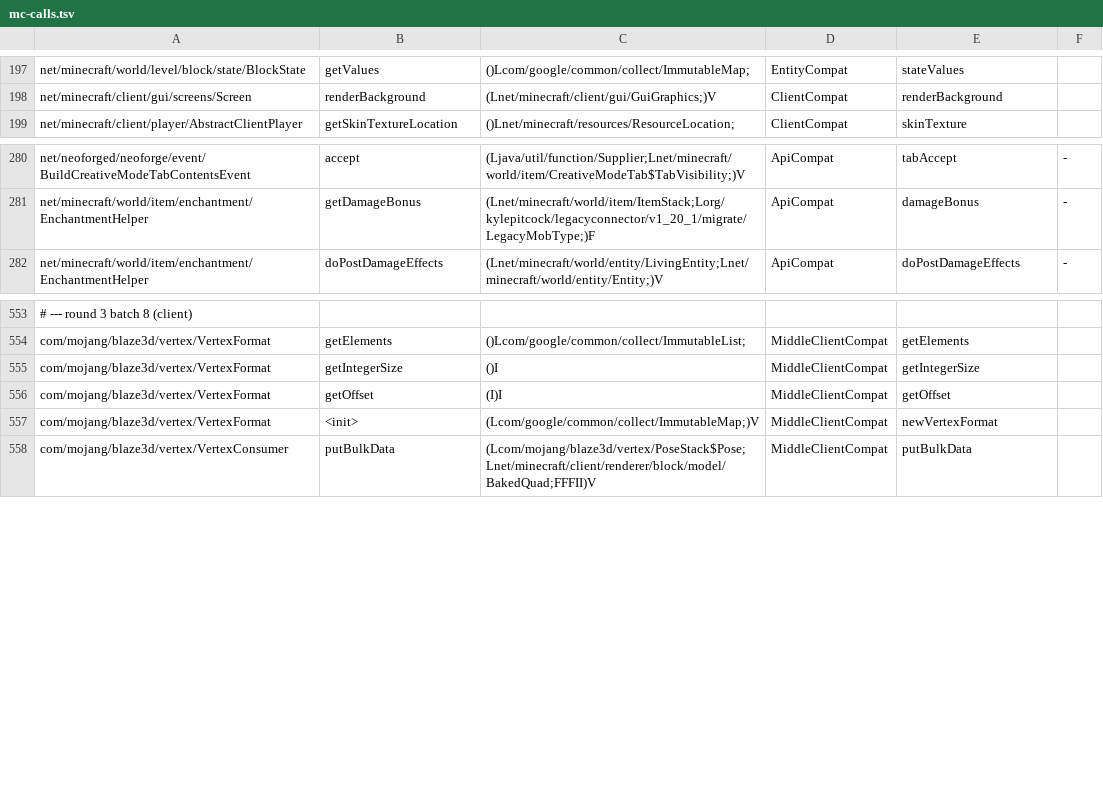
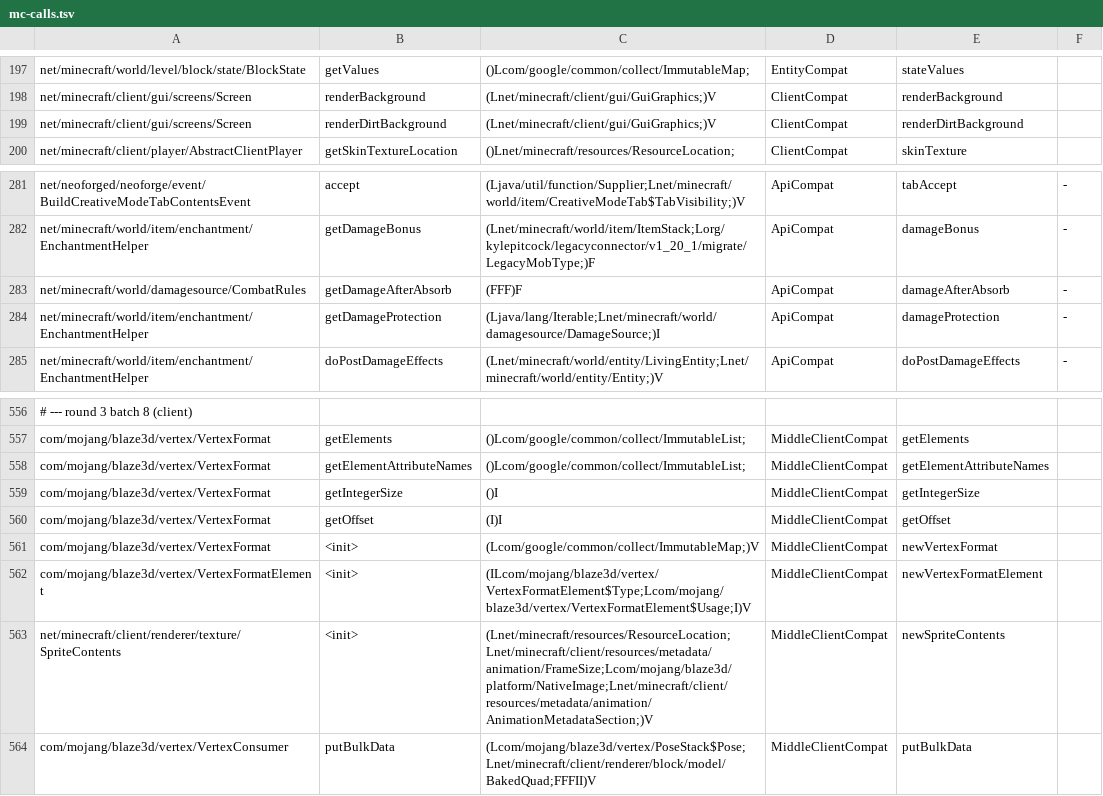
Before and after one commit to YMRwithNoworry/paojiao-connector, a TSV file: loader/src/main/resources/legacyconnector/forward/1.20.1/mc-calls.tsv, drawn as a sheet; only a part is shown, gaps mark what is left out; the diff names each change by its address in the sheet, - before the commit and + after, or states it on an @@ line.

Commit message:
Bridge legacy rendering and crawl callbacks on NeoForge
- Translate legacy vertex formats, sprite metadata, core fog shaders, and combat prediction.
- Preserve original terrain rendering callbacks and custom pose IDs; adapt the unused crawl tick argument.
- Record isolated client and combined-pack smoke results.

```diff
--- a/loader/src/main/resources/legacyconnector/forward/1.20.1/mc-calls.tsv
+++ b/loader/src/main/resources/legacyconnector/forward/1.20.1/mc-calls.tsv
+row 199: net/minecraft/client/gui/screens/Screen | renderDirtBackground | (Lnet/minecraft/client/gui/GuiGraphics;)V | ClientCompat | renderDirtBackground
+row 283: net/minecraft/world/damagesource/CombatRules | getDamageAfterAbsorb | (FFF)F | ApiCompat | damageAfterAbsorb | -
+row 284: net/minecraft/world/item/enchantment/EnchantmentHelper | getDamageProtection | (Ljava/lang/Iterable;Lnet/minecraft/world/damagesource/DamageSource;)I | ApiCompat | damageProtection | -
+row 558: com/mojang/blaze3d/vertex/VertexFormat | getElementAttributeNames | ()Lcom/google/common/collect/ImmutableList; | MiddleClientCompat | getElementAttributeNames
+row 562: com/mojang/blaze3d/vertex/VertexFormatElement | <init> | (ILcom/mojang/blaze3d/vertex/VertexFormatElement$Type;Lcom/mojang/blaze3d/vertex/VertexFormatElement$Usage;I)V | MiddleClientCompat | newVertexFormatElement
+row 563: net/minecraft/client/renderer/texture/SpriteContents | <init> | (Lnet/minecraft/resources/ResourceLocation;Lnet/minecraft/client/resources/metadata/animation/FrameSize;Lcom/mojang/blaze3d/platform/NativeImage;Lnet/minecraft/client/resources/metadata/animation/AnimationMetadataSection;)V | MiddleClientCompat | newSpriteContents
```
Also changed, not shown: 14 other files.
